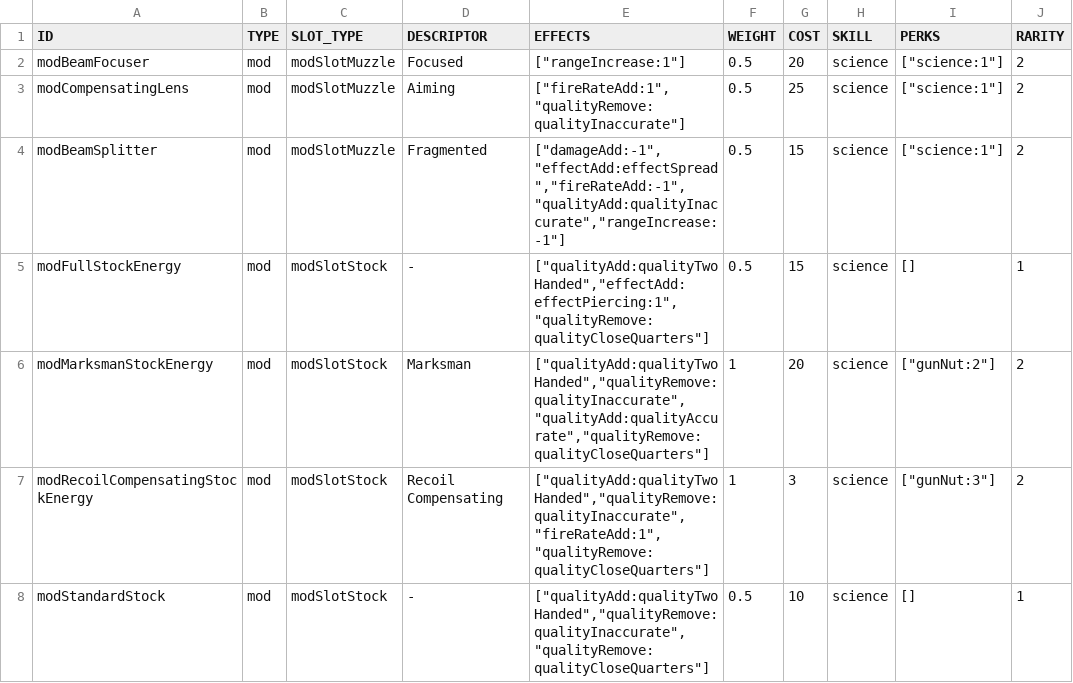
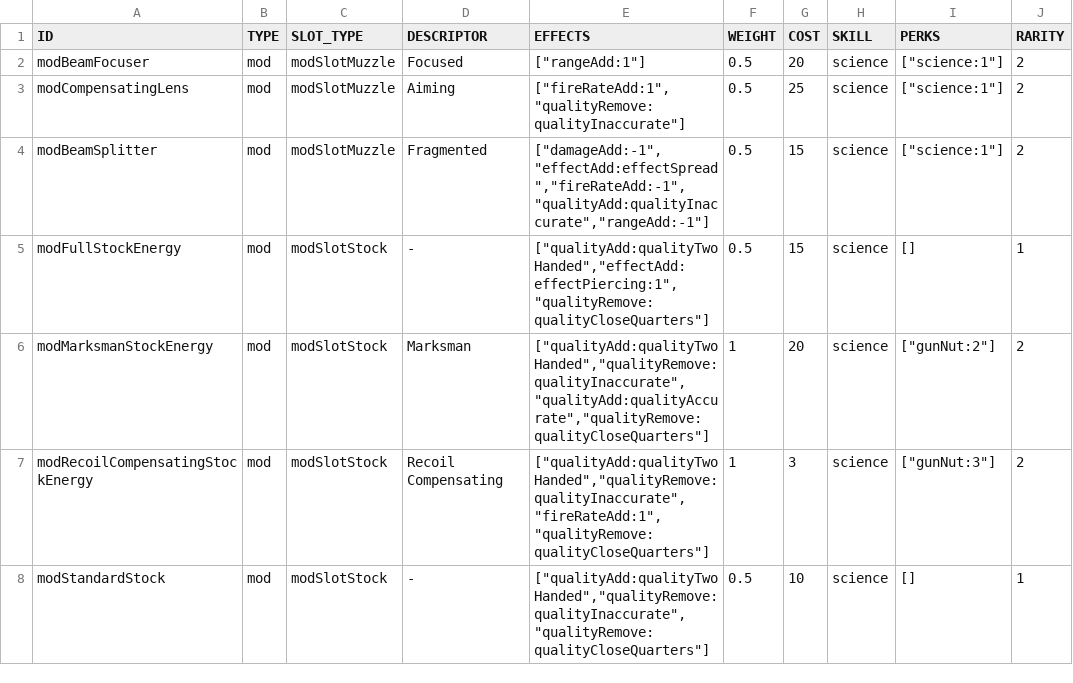
Before and after one commit to vittoema96/vittoema96.github.io, a CSV file: public/data/mods/energyWeaponMods.csv, drawn as a sheet; only a part is shown; the diff covers the shown part only; the diff names each change by its address in the sheet, - before the commit and + after, or states it on an @@ line.

```diff
--- a/public/data/mods/energyWeaponMods.csv
+++ b/public/data/mods/energyWeaponMods.csv
-E2 (EFFECTS): ["rangeIncrease:1"]
+E2 (EFFECTS): ["rangeAdd:1"]
-E4 (EFFECTS): ["damageAdd:-1","effectAdd:effectSpread","fireRateAdd:-1","qualityAdd:qualityInaccurate","rangeIncrease:-1"]
+E4 (EFFECTS): ["damageAdd:-1","effectAdd:effectSpread","fireRateAdd:-1","qualityAdd:qualityInaccurate","rangeAdd:-1"]
```
Also changed, not shown: 8 edited cells elsewhere in this file, public/data/mods/bigGunMods.csv, public/data/mods/robotArmorMods.csv, 11 other files.
